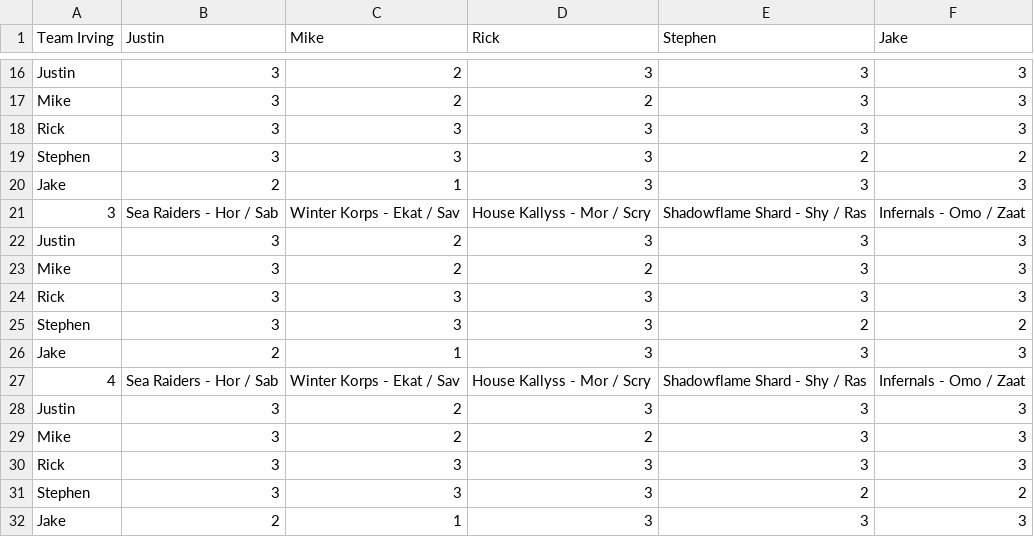
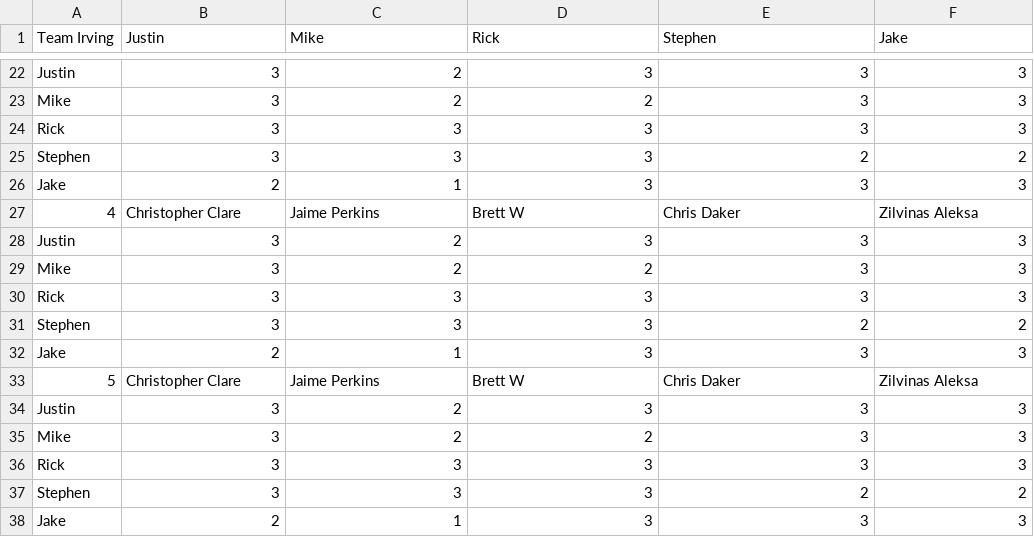
Before and after one commit to QTR-Games/QTR_pairing_process, a CSV file: 7-19/Lions_Import.csv, drawn as a sheet; only a part is shown, gaps mark what is left out; the diff covers the shown part only.

```diff
--- a/7-19/Lions_Import.csv
+++ b/7-19/Lions_Import.csv
@@ -20,3 +26,3 @@ Stephen,3,3,3,2,2
 Jake,2,1,3,3,3
-3,Sea Raiders - Hor / Sab,Winter Korps - Ekat / Sav,House Kallyss - Mor / Scry,Shadowflame Shard - Shy / Ras,Infernals - Omo / Zaat
+4,Christopher Clare,Jaime Perkins,Brett W,Chris Daker,Zilvinas Aleksa
 Justin,3,2,3,3,3
@@ -26,3 +32,3 @@ Stephen,3,3,3,2,2
 Jake,2,1,3,3,3
-4,Sea Raiders - Hor / Sab,Winter Korps - Ekat / Sav,House Kallyss - Mor / Scry,Shadowflame Shard - Shy / Ras,Infernals - Omo / Zaat
+5,Christopher Clare,Jaime Perkins,Brett W,Chris Daker,Zilvinas Aleksa
 Justin,3,2,3,3,3
```
Also changed, not shown: 7 added rows, 7 removed rows and 4 moved rows elsewhere in this file, 2 other files.
